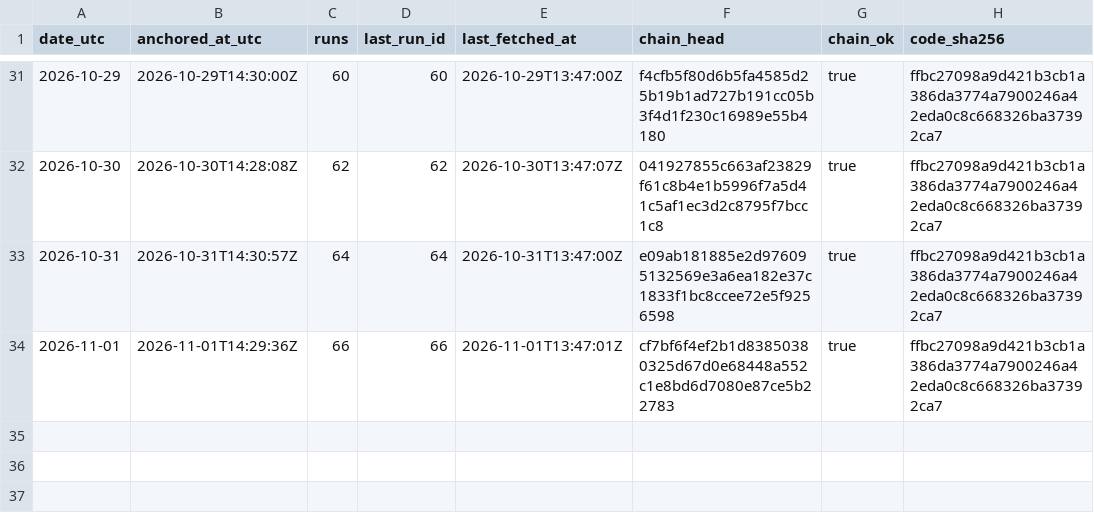
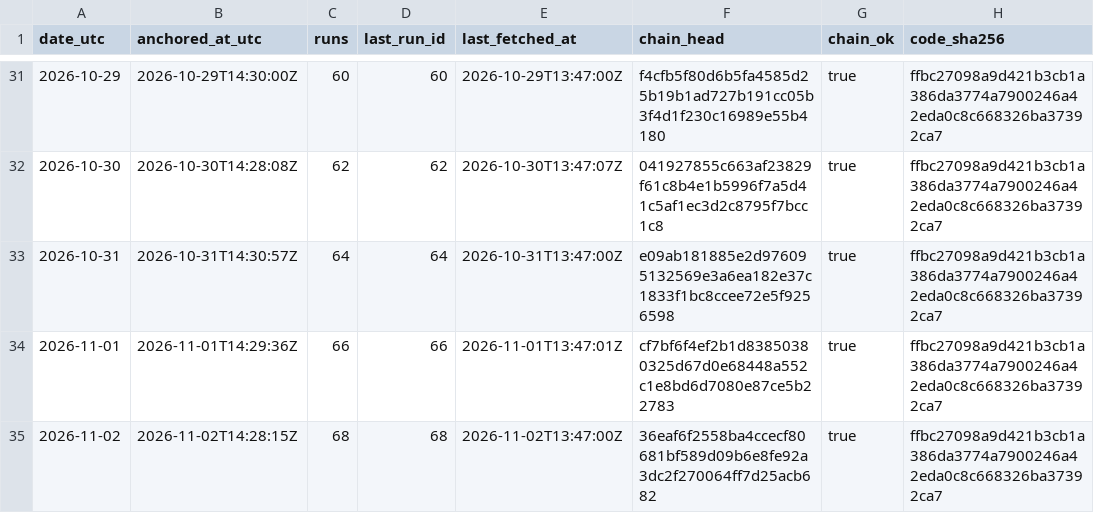
Before and after one commit to kvantixtech/energy-price-archive, a CSV file: anchors/chain-heads.csv, drawn as a sheet; only a part is shown, gaps mark what is left out; the diff names each change by its address in the sheet, - before the commit and + after, or states it on an @@ line.

Commit message:
anchor 2026-11-02: chain head 36eaf6f2558b (run 68, 68 runs, chain_ok=true)

```diff
--- a/anchors/chain-heads.csv
+++ b/anchors/chain-heads.csv
+row 35: 2026-11-02 | 2026-11-02T14:28:15Z | 68 | 68 | 2026-11-02T13:47:00Z | 36eaf6f2558ba4ccecf80681bf589d09b6e8fe92a3dc2f270064ff7d25acb682 | true | ffbc27098a9d421b3cb1a386da3774a7900246a42eda0c8c668326ba37392ca7
```
